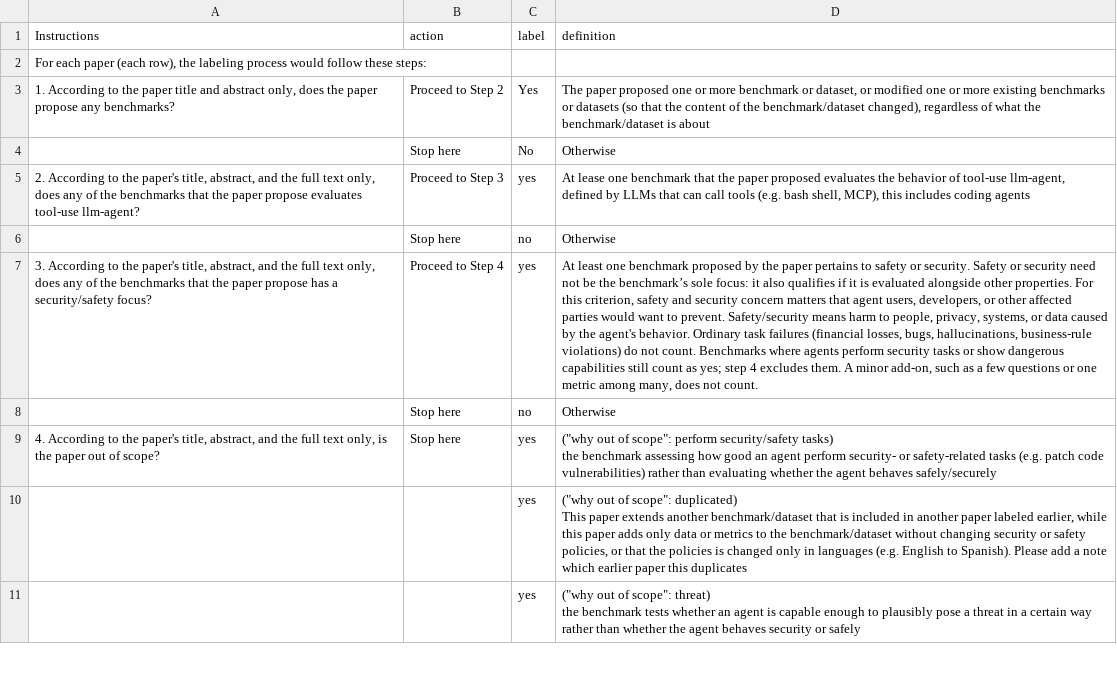
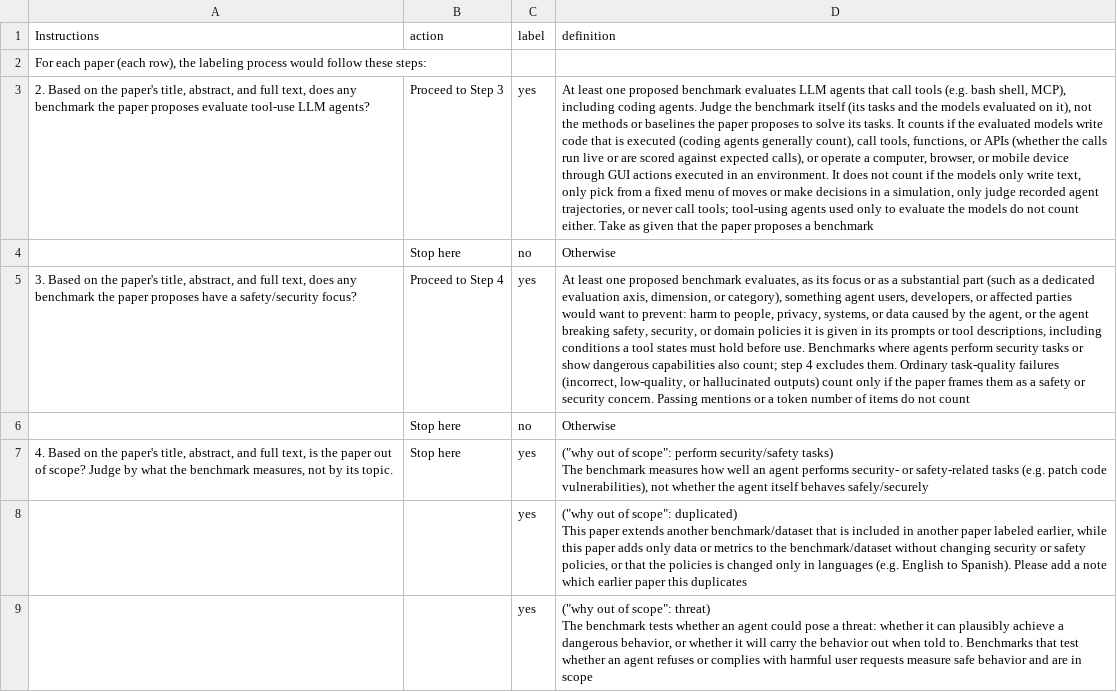
Before and after one commit to hyn0027/agent-symbolic-guardrails, a CSV file: paper_search/major_revision_labels/criteria.csv, drawn as a sheet; only a part is shown; removed rows and columns are numbered as before the commit, all else as after; ↵ is a line break in a cell; the diff covers the shown part only; the diff names each change by its address in the sheet, - before the commit and + after, or states it on an @@ line.

```diff
--- a/paper_search/major_revision_labels/criteria.csv
+++ b/paper_search/major_revision_labels/criteria.csv
-row 3: 1. According to the paper title and abstract only, does the paper propose any benchmarks? | Proceed to Step 2 | Yes | The paper proposed one or more benchmark or dataset, or modified one or more existing benchmarks or datasets (so that the content of the benchmark/dataset changed), regardless of what the benchmark/dataset is about
-row 4:  | Stop here | No | Otherwise
-A3 (Instructions): 2. According to the paper's title, abstract, and the full text only, does any of the benchmarks that the paper propose evaluates tool-use llm-agent?
+A3 (Instructions): 2. Based on the paper's title, abstract, and full text, does any benchmark the paper proposes evaluate tool-use LLM agents?
-D3 (definition): At lease one benchmark that the paper proposed evaluates the behavior of tool-use llm-agent, defined by LLMs that can call tools (e.g. bash shell, MCP), this includes coding agents
+D3 (definition): At least one proposed benchmark evaluates LLM agents that call tools (e.g. bash shell, MCP), including coding agents. Judge the benchmark itself (its tasks and the models evaluated on it), not the methods or baselines the paper proposes to solve its tasks. It counts if the evaluated models write code that is executed (coding agents generally count), call tools, functions, or APIs (whether the calls run live or are scored against expected calls), or operate a computer, browser, or mobile device through GUI actions executed in an environment. It does not count if the models only write text, only pick from a fixed menu of moves or make decisions in a simulation, only judge recorded agent trajectories, or never call tools; tool-using agents used only to evaluate the models do not count either. Take as given that the paper proposes a benchmark
-A5 (Instructions): 3. According to the paper's title, abstract, and the full text only, does any of the benchmarks that the paper propose has a security/safety focus?
+A5 (Instructions): 3. Based on the paper's title, abstract, and full text, does any benchmark the paper proposes have a safety/security focus?
-D5 (definition): …least one benchmark proposed by the paper pertains to safety or security. Safety or security need not be the benchmark’s sole focus: it also qualifies if it is evaluated alongside other properties. For this criterion, safety and security concern matters that agent users, developers, or other affected parties would want to prevent. Safety/security means harm to people, privacy, systems, or data caused by the agent's behavior. Ordinary task failures (financial losses, bugs, hallucinations, business-rule violations) do not count. Benchmarks where agents perform security tasks or show dangerous capabilities still count as yes; step 4 excludes them. A minor add-on, such as a few questions or one metric among many, does not count.
+D5 (definition): …least one proposed benchmark evaluates, as its focus or as a substantial part (such as a dedicated evaluation axis, dimension, or category), something agent users, developers, or affected parties would want to prevent: harm to people, privacy, systems, or data caused by the agent, or the agent breaking safety, security, or domain policies it is given in its prompts or tool descriptions, including conditions a tool states must hold before use. Benchmarks where agents perform security tasks or show dangerous capabilities also count; step 4 excludes them. Ordinary task-quality failures (incorrect, low-quality, or hallucinated outputs) count only if the paper frames them as a safety or security concern. Passing mentions or a token number of items do not count
-A7 (Instructions): 4. According to the paper's title, abstract, and the full text only, is the paper out of scope?
+A7 (Instructions): 4. Based on the paper's title, abstract, and full text, is the paper out of scope? Judge by what the benchmark measures, not by its topic.
-D7 (definition): …security/safety tasks) ↵ the benchmark assessing how good an agent perform security- or safety-related tasks (e.g. patch code vulnerabilities) rather than evaluating whether the agent behaves safely/securely
+D7 (definition): …security/safety tasks) ↵ The benchmark measures how well an agent performs security- or safety-related tasks (e.g. patch code vulnerabilities), not whether the agent itself behaves safely/securely
-D9 (definition): …scope": threat) ↵ the benchmark tests whether an agent is capable enough to plausibly pose a threat in a certain way rather than whether the agent behaves security or safely
+D9 (definition): …scope": threat) ↵ The benchmark tests whether an agent could pose a threat: whether it can plausibly achieve a dangerous behavior, or whether it will carry the behavior out when told to. Benchmarks that test whether an agent refuses or complies with harmful user requests measure safe behavior and are in scope
```
Also changed, not shown: 10 edited cells elsewhere in this file, 8 other files.
